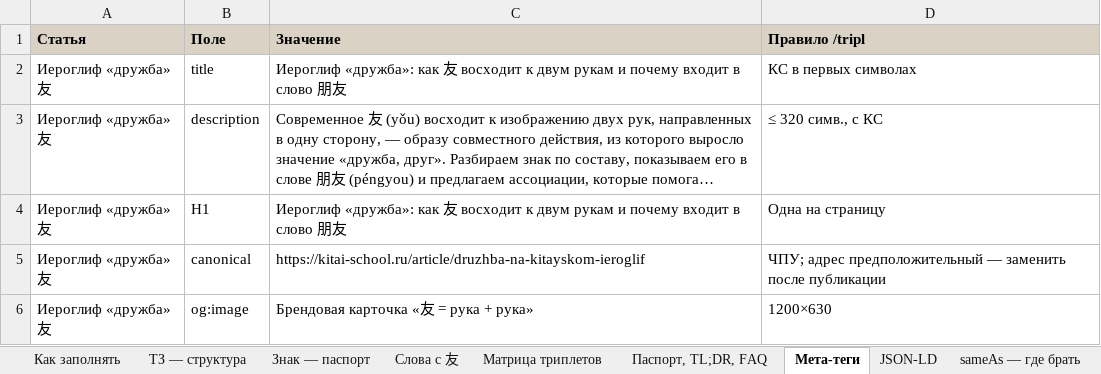
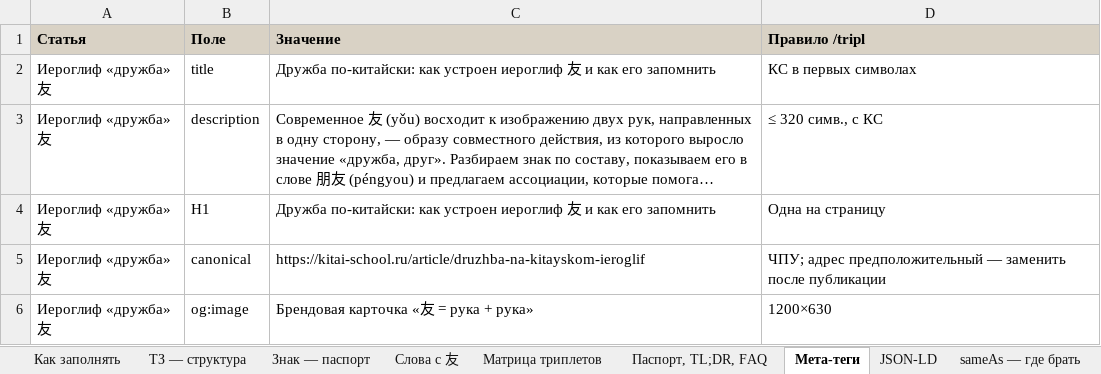
Before and after one commit to juliakitaiskaya-cmd/Kitai-Shool, an Excel workbook: content/tz-druzhba-na-kitayskom-ieroglif.xlsx, sheet Мета-теги, drawn as a sheet; long unchanged cells end in …; values as stored, in another font and other column widths than the file's, no borders; the diff names each change by its address in the sheet, - before the commit and + after, or states it on an @@ line.

```diff
--- a/content/tz-druzhba-na-kitayskom-ieroglif.xlsx (sheet Мета-теги)
+++ b/content/tz-druzhba-na-kitayskom-ieroglif.xlsx (sheet Мета-теги)
-C2 (Значение): Иероглиф «дружба»: как 友 восходит к двум рукам и почему входит в слово 朋友
+C2 (Значение): Дружба по-китайски: как устроен иероглиф 友 и как его запомнить
-C4 (Значение): Иероглиф «дружба»: как 友 восходит к двум рукам и почему входит в слово 朋友
+C4 (Значение): Дружба по-китайски: как устроен иероглиф 友 и как его запомнить
```
Also changed, not shown: sheet ТЗ — структура, 5 other files.
